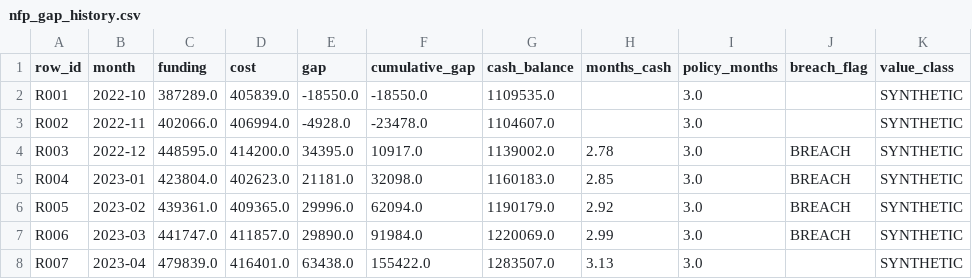
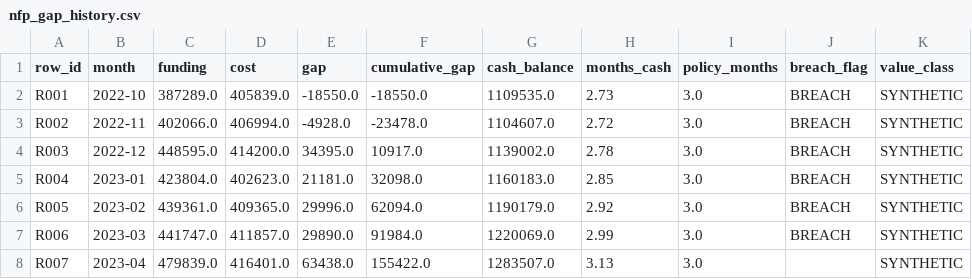
Before and after one commit to jessiesfaith/Finance-ML, a CSV file: reports/nfp_gap_history.csv, drawn as a sheet; only a part is shown.

```diff
--- a/reports/nfp_gap_history.csv
+++ b/reports/nfp_gap_history.csv
@@ -1,4 +1,4 @@
 row_id,month,funding,cost,gap,cumulative_gap,cash_balance,months_cash,policy_months,breach_flag,value_class
-R001,2022-10,387289.0,405839.0,-18550.0,-18550.0,1109535.0,,3.0,,SYNTHETIC
-R002,2022-11,402066.0,406994.0,-4928.0,-23478.0,1104607.0,,3.0,,SYNTHETIC
+R001,2022-10,387289.0,405839.0,-18550.0,-18550.0,1109535.0,2.73,3.0,BREACH,SYNTHETIC
+R002,2022-11,402066.0,406994.0,-4928.0,-23478.0,1104607.0,2.72,3.0,BREACH,SYNTHETIC
 R003,2022-12,448595.0,414200.0,34395.0,10917.0,1139002.0,2.78,3.0,BREACH,SYNTHETIC
```
Also changed, not shown: 1 other file.
